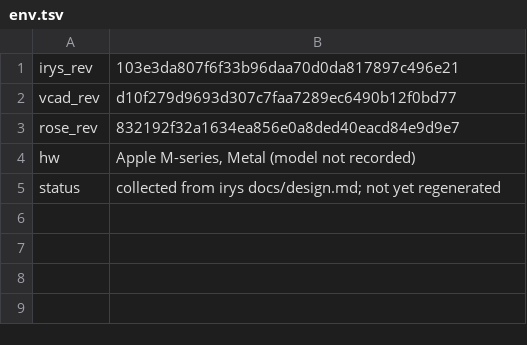
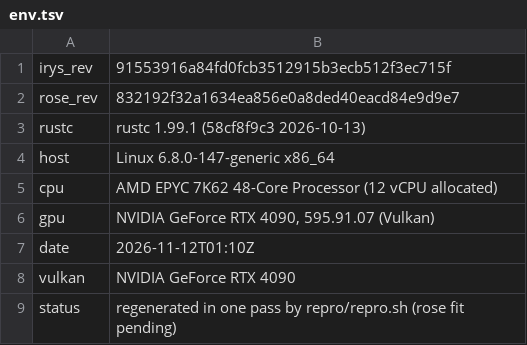
Before and after one commit to muni-works/muni, a TSV file: paper/irys/data/env.tsv, drawn as a sheet.

```diff
--- a/paper/irys/data/env.tsv
+++ b/paper/irys/data/env.tsv
@@ -1,5 +1,9 @@
-irys_rev	103e3da807f6f33b96daa70d0da817897c496e21
-vcad_rev	d10f279d9693d307c7faa7289ec6490b12f0bd77
+irys_rev	91553916a84fd0fcb3512915b3ecb512f3ec715f
 rose_rev	832192f32a1634ea856e0a8ded40eacd84e9d9e7
-hw	Apple M-series, Metal (model not recorded)
-status	collected from irys docs/design.md; not yet regenerated
+rustc	rustc 1.99.1 (58cf8f9c3 2026-10-13)
+host	Linux 6.8.0-147-generic x86_64
+cpu	AMD EPYC 7K62 48-Core Processor (12 vCPU allocated)
+gpu	NVIDIA GeForce RTX 4090, 595.91.07 (Vulkan)
+date	2026-11-12T01:10Z
+vulkan	NVIDIA GeForce RTX 4090
+status	regenerated in one pass by repro/repro.sh (rose fit pending)
```
Also changed, not shown: paper/irys/data/measured.tsv, 6 other files.
